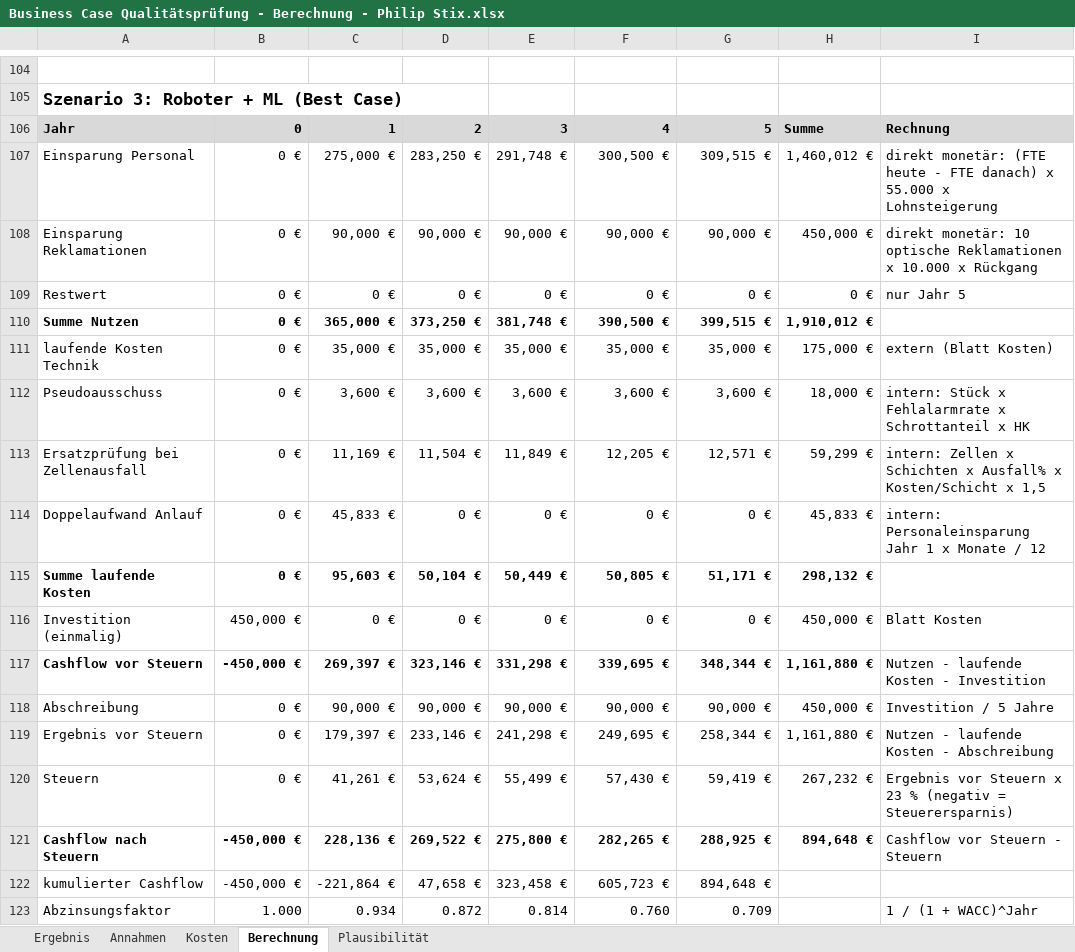
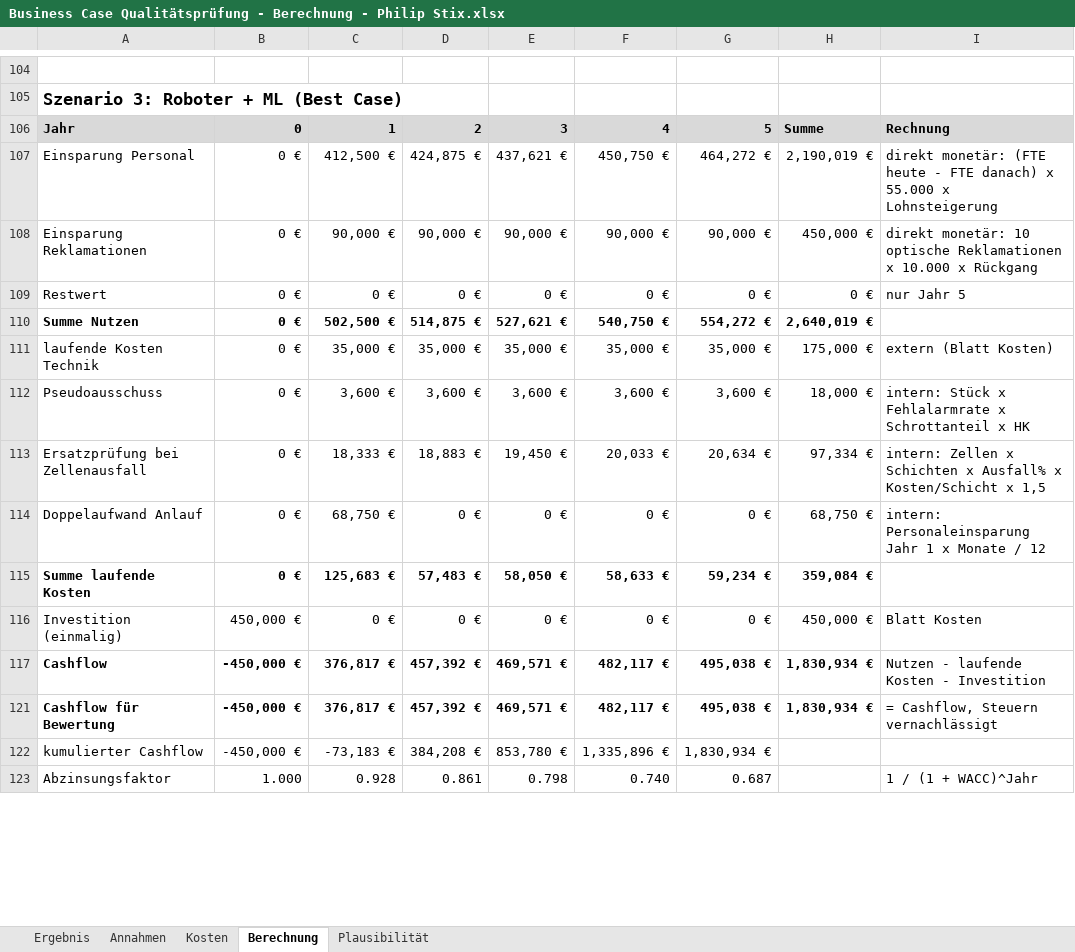
Before and after one commit to philip-stack/MRE3-bGUS, an Excel workbook: 01 Abgabe/Business Case Qualitätsprüfung - Berechnung - Philip Stix.xlsx, sheet Berechnung, drawn as a sheet; only a part is shown, gaps mark what is left out; values as stored, in another font and other column widths than the file's, no borders; removed rows and columns are numbered as before the commit, all else as after; the diff covers the shown part only; the diff names each change by its address in the sheet, - before the commit and + after, or states it on an @@ line.

Commit message:
Berechnung: aktueller Stand vom 16.10.2026

```diff
--- a/01 Abgabe/Business Case Qualitätsprüfung - Berechnung - Philip Stix.xlsx (sheet Berechnung)
+++ b/01 Abgabe/Business Case Qualitätsprüfung - Berechnung - Philip Stix.xlsx (sheet Berechnung)
-C107: 275,000 €
+C107: 412,500 €
-D107: 283,250 €
+D107: 424,875 €
-E107: 291,748 €
+E107: 437,621 €
-F107: 300,500 €
+F107: 450,750 €
-G107: 309,515 €
+G107: 464,272 €
-H107: 1,460,012 €
+H107: 2,190,019 €
-row 110: Summe Nutzen | 0 € | 365,000 € | 373,250 € | 381,748 € | 390,500 € | 399,515 € | 1,910,012 €
+row 110: Summe Nutzen | 0 € | 502,500 € | 514,875 € | 527,621 € | 540,750 € | 554,272 € | 2,640,019 €
-C113: 11,169 €
+C113: 18,333 €
-D113: 11,504 €
+D113: 18,883 €
-E113: 11,849 €
+E113: 19,450 €
-F113: 12,205 €
+F113: 20,033 €
-G113: 12,571 €
+G113: 20,634 €
-H113: 59,299 €
+H113: 97,334 €
-C114: 45,833 €
+C114: 68,750 €
-H114: 45,833 €
+H114: 68,750 €
-row 115: Summe laufende Kosten | 0 € | 95,603 € | 50,104 € | 50,449 € | 50,805 € | 51,171 € | 298,132 €
+row 115: Summe laufende Kosten | 0 € | 125,683 € | 57,483 € | 58,050 € | 58,633 € | 59,234 € | 359,084 €
-row 117: Cashflow vor Steuern | -450,000 € | 269,397 € | 323,146 € | 331,298 € | 339,695 € | 348,344 € | 1,161,880 € | Nutzen - laufende Kosten - Investition
@@ row 118 hidden: Abschreibung | 0 € | 90,000 € | 90,000 € | 90,000 € | 90,000 € | 90,000 € | 450,000 € | Investition / 5 Jahre @@
-row 119: Ergebnis vor Steuern | 0 € | 179,397 € | 233,146 € | 241,298 € | 249,695 € | 258,344 € | 1,161,880 € | Nutzen - laufende Kosten - Abschreibung
-row 120: Steuern | 0 € | 41,261 € | 53,624 € | 55,499 € | 57,430 € | 59,419 € | 267,232 € | Ergebnis vor Steuern x 23 % (negativ = Steuerersparnis)
-row 121: Cashflow nach Steuern | -450,000 € | 228,136 € | 269,522 € | 275,800 € | 282,265 € | 288,925 € | 894,648 € | Cashflow vor Steuern - Steuern
-row 122: kumulierter Cashflow | -450,000 € | -221,864 € | 47,658 € | 323,458 € | 605,723 € | 894,648 €
+row 117: Cashflow | -450,000 € | 376,817 € | 457,392 € | 469,571 € | 482,117 € | 495,038 € | 1,830,934 € | Nutzen - laufende Kosten - Investition
+row 121: Cashflow für Bewertung | -450,000 € | 376,817 € | 457,392 € | 469,571 € | 482,117 € | 495,038 € | 1,830,934 € | = Cashflow, Steuern vernachlässigt
+row 122: kumulierter Cashflow | -450,000 € | -73,183 € | 384,208 € | 853,780 € | 1,335,896 € | 1,830,934 €
-C123: 0.934
+C123: 0.928
-D123: 0.872
+D123: 0.861
-E123: 0.814
+E123: 0.798
-F123: 0.760
+F123: 0.740
-G123: 0.709
+G123: 0.687
```
Also changed, not shown: 24 added rows, 31 removed rows, 1 moved row, 2 hidden or unhidden rows and 92 edited cells elsewhere in this sheet, sheet Ergebnis, sheet Annahmen, sheet Plausibilität, sheet Kosten, formulas that keep their value, hidden cells, charts or pictures.
